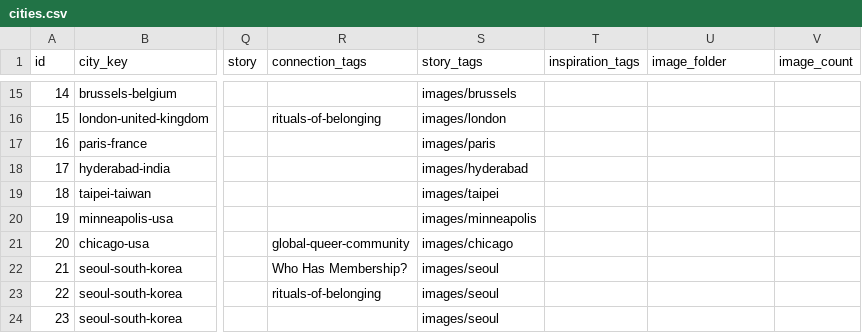
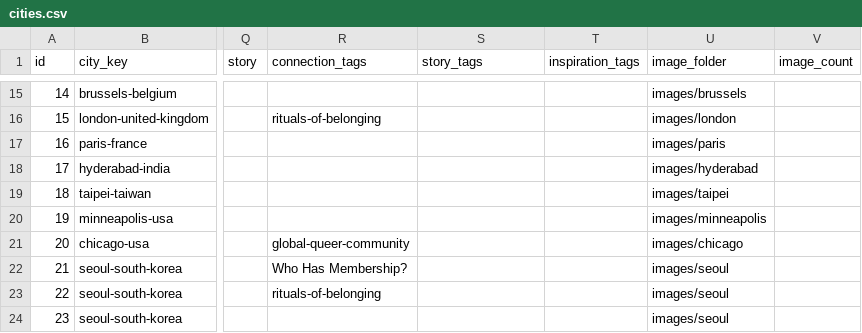
Before and after one commit to nick-huber26/nickinthe.world, a CSV file: data/cities.csv, drawn as a sheet; only a part is shown, gaps mark what is left out; the diff covers the shown part only; the diff names each change by its address in the sheet, - before the commit and + after, or states it on an @@ line.

```diff
--- a/data/cities.csv
+++ b/data/cities.csv
-S15 (story_tags): images/brussels
+S15 (story_tags): (empty)
-U15 (image_folder): (empty)
+U15 (image_folder): images/brussels
-S16 (story_tags): images/london
+S16 (story_tags): (empty)
-U16 (image_folder): (empty)
+U16 (image_folder): images/london
-S17 (story_tags): images/paris
+S17 (story_tags): (empty)
-U17 (image_folder): (empty)
+U17 (image_folder): images/paris
-S18 (story_tags): images/hyderabad
+S18 (story_tags): (empty)
-U18 (image_folder): (empty)
+U18 (image_folder): images/hyderabad
-S19 (story_tags): images/taipei
+S19 (story_tags): (empty)
-U19 (image_folder): (empty)
+U19 (image_folder): images/taipei
-S20 (story_tags): images/minneapolis
+S20 (story_tags): (empty)
-U20 (image_folder): (empty)
+U20 (image_folder): images/minneapolis
-S21 (story_tags): images/chicago
+S21 (story_tags): (empty)
-U21 (image_folder): (empty)
+U21 (image_folder): images/chicago
-S22:S24 (story_tags): images/seoul
+S22:S24 (story_tags): (empty)
-U22:U24 (image_folder): (empty)
+U22:U24 (image_folder): images/seoul
```
Also changed, not shown: 32 edited cells elsewhere in this file.
